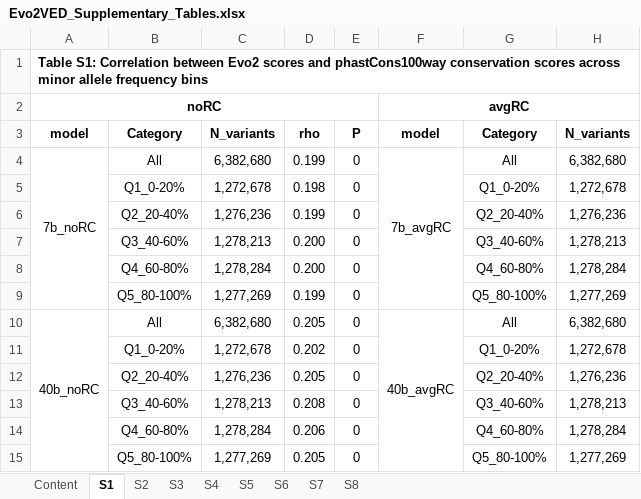
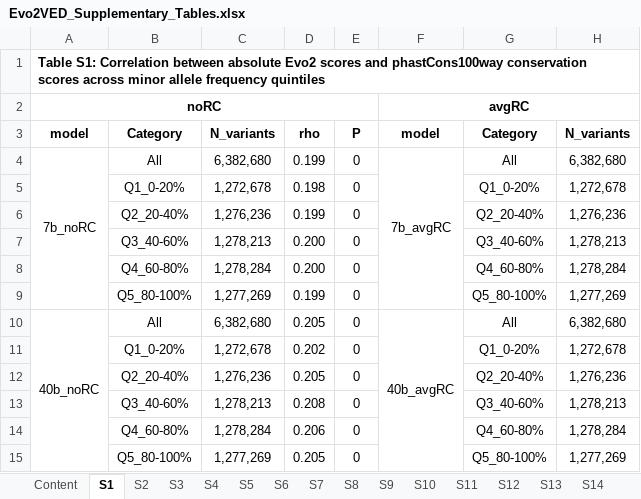
Before and after one commit to huthvincent/DNA-LLM-VED, an Excel workbook: docs/supplementary/Evo2VED_Supplementary_Tables.xlsx, sheet S1, drawn as a sheet; only a part is shown; values as stored, in another font and other column widths than the file's, no borders; the diff names each change by its address in the sheet, - before the commit and + after, or states it on an @@ line.

```diff
--- a/docs/supplementary/Evo2VED_Supplementary_Tables.xlsx (sheet S1)
+++ b/docs/supplementary/Evo2VED_Supplementary_Tables.xlsx (sheet S1)
+sheet tab: S9
+sheet tab: S10
+sheet tab: S11
+sheet tab: S12
+sheet tab: S13
+sheet tab: S14
-A1: …Correlation between Evo2 scores and phastCons100way conservation scores across minor allele frequency bins
+A1: …Correlation between absolute Evo2 scores and phastCons100way conservation scores across minor allele frequency quintiles
```
Also changed, not shown: sheet S5, sheet S6, sheet S7, sheet S8, sheet Content, sheet S3, 2 more sheets, other sheet tabs, 1 other file.
